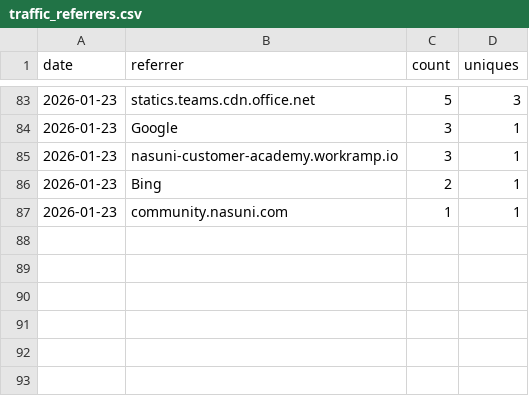
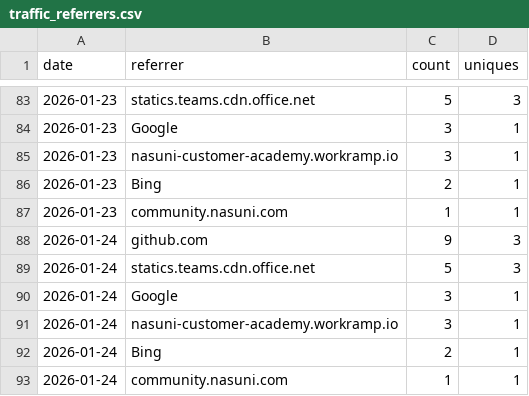
Before and after one commit to nasuni-labs/nasuni-mcp-desktop, a CSV file: data/traffic_referrers.csv, drawn as a sheet; only a part is shown, gaps mark what is left out.

```diff
--- a/data/traffic_referrers.csv
+++ b/data/traffic_referrers.csv
@@ -87 +87,7 @@ date,referrer,count,uniques
 2026-01-23,community.nasuni.com,1,1
+2026-01-24,github.com,9,3
+2026-01-24,statics.teams.cdn.office.net,5,3
+2026-01-24,Google,3,1
+2026-01-24,nasuni-customer-academy.workramp.io,3,1
+2026-01-24,Bing,2,1
+2026-01-24,community.nasuni.com,1,1
```
Also changed, not shown: data/traffic_clones.csv, data/traffic_paths.csv, 1 other file.
